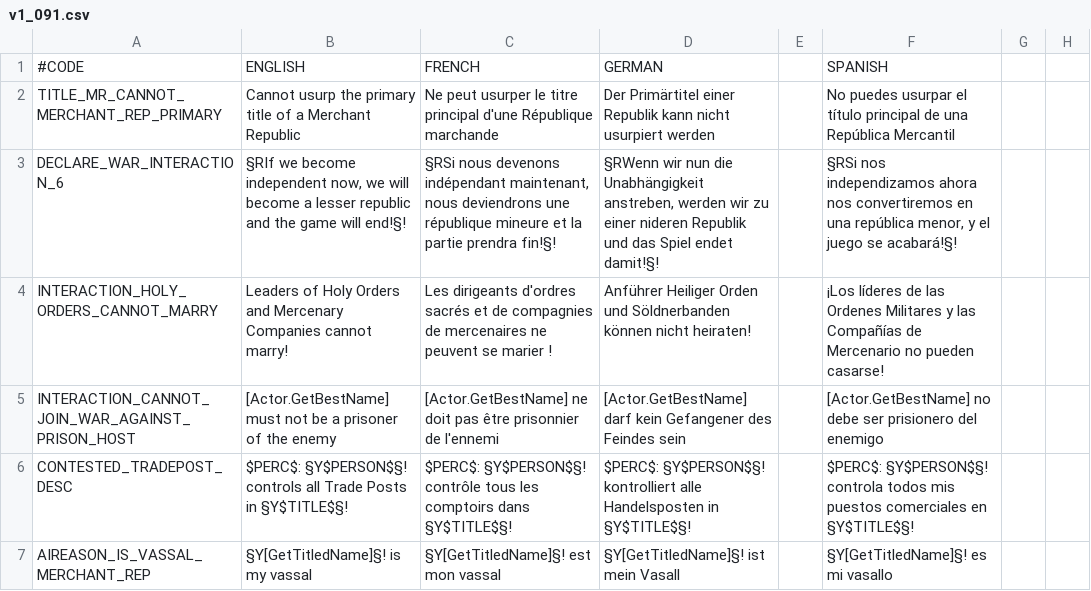
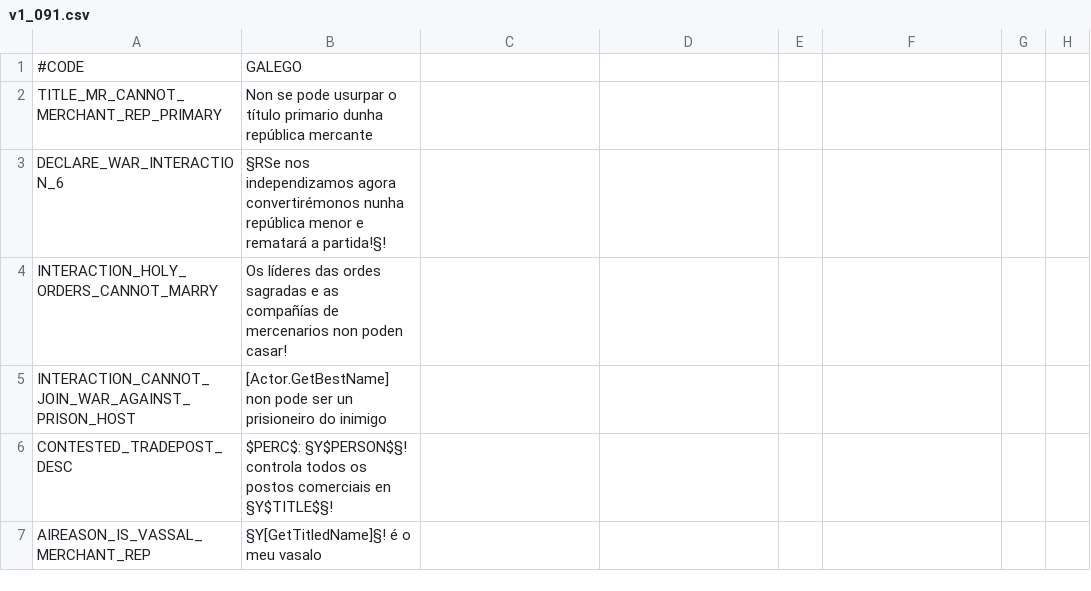
Before and after one commit to coegho/ckii_galego, a CSV file: ckiigalego/localisation/v1_091.csv, drawn as a sheet; only a part is shown; the diff names each change by its address in the sheet, - before the commit and + after, or states it on an @@ line.

```diff
--- a/ckiigalego/localisation/v1_091.csv
+++ b/ckiigalego/localisation/v1_091.csv
-B1: ENGLISH
+B1: GALEGO
-C1: FRENCH
+C1: (empty)
-D1: GERMAN
+D1: (empty)
-F1: SPANISH
+F1: (empty)
-B2: Cannot usurp the primary title of a Merchant Republic
+B2: Non se pode usurpar o título primario dunha república mercante
-C2: Ne peut usurper le titre principal d'une République marchande
+C2: (empty)
-D2: Der Primärtitel einer Republik kann nicht usurpiert werden
+D2: (empty)
-F2: No puedes usurpar el título principal de una República Mercantil
+F2: (empty)
-B3: §RIf we become independent now, we will become a lesser republic and the game will end!§!
+B3: §RSe nos independizamos agora convertirémonos nunha república menor e rematará a partida!§!
-C3: §RSi nous devenons indépendant maintenant, nous deviendrons une république mineure et la partie prendra fin!§!
+C3: (empty)
-D3: §RWenn wir nun die Unabhängigkeit anstreben, werden wir zu einer nideren Republik und das Spiel endet damit!§!
+D3: (empty)
-F3: §RSi nos independizamos ahora nos convertiremos en una república menor, y el juego se acabará!§!
+F3: (empty)
-B4: Leaders of Holy Orders and Mercenary Companies cannot marry!
+B4: Os líderes das ordes sagradas e as compañías de mercenarios non poden casar!
-C4: Les dirigeants d'ordres sacrés et de compagnies de mercenaires ne peuvent se marier !
+C4: (empty)
-D4: Anführer Heiliger Orden und Söldnerbanden können nicht heiraten!
+D4: (empty)
-F4: ¡Los líderes de las Ordenes Militares y las Compañías de Mercenario no pueden casarse!
+F4: (empty)
-B5: [Actor.GetBestName] must not be a prisoner of the enemy
+B5: [Actor.GetBestName] non pode ser un prisioneiro do inimigo
-C5: [Actor.GetBestName] ne doit pas être prisonnier de l'ennemi
+C5: (empty)
-D5: [Actor.GetBestName] darf kein Gefangener des Feindes sein
+D5: (empty)
-F5: [Actor.GetBestName] no debe ser prisionero del enemigo
+F5: (empty)
-B6: $PERC$: §Y$PERSON$§! controls all Trade Posts in §Y$TITLE$§!
+B6: $PERC$: §Y$PERSON$§! controla todos os postos comerciais en §Y$TITLE$§!
-C6: $PERC$: §Y$PERSON$§! contrôle tous les comptoirs dans §Y$TITLE$§!
+C6: (empty)
-D6: $PERC$: §Y$PERSON$§! kontrolliert alle Handelsposten in §Y$TITLE$§!
+D6: (empty)
-F6: $PERC$: §Y$PERSON$§! controla todos mis puestos comerciales en §Y$TITLE$§!
+F6: (empty)
-B7: §Y[GetTitledName]§! is my vassal
+B7: §Y[GetTitledName]§! é o meu vasalo
-C7: §Y[GetTitledName]§! est mon vassal
+C7: (empty)
-D7: §Y[GetTitledName]§! ist mein Vasall
+D7: (empty)
-F7: §Y[GetTitledName]§! es mi vasallo
+F7: (empty)
```
Also changed, not shown: ckiigalego/localisation/v1_081.csv, ckiigalego/localisation/v2_10d.csv, 6 other files.
